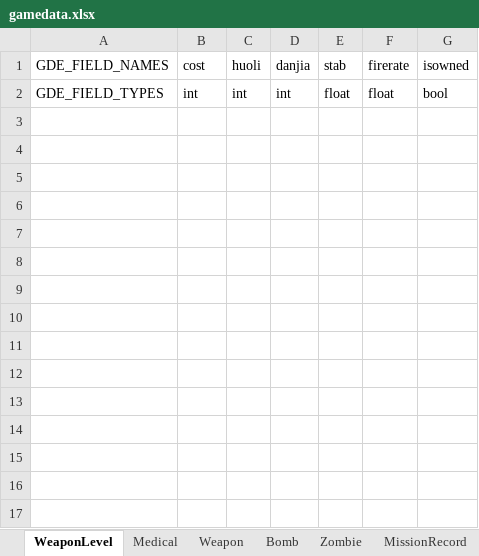
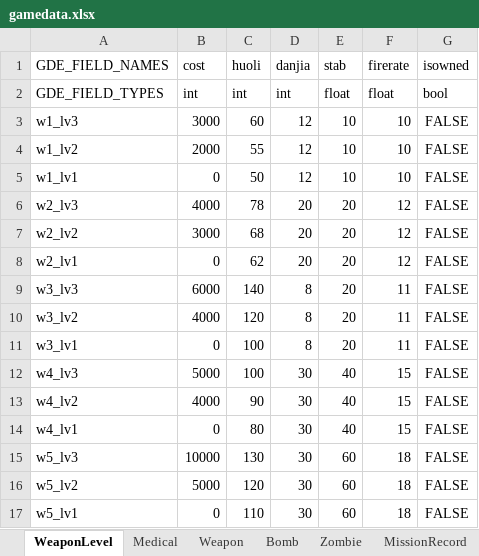
Before and after one commit to yantian001/DeadTarget, an Excel workbook: Assets/UI/gamedata.xlsx, sheet WeaponLevel, drawn as a sheet; values as stored, in another font and other column widths than the file's, no borders; the diff names each change by its address in the sheet, - before the commit and + after, or states it on an @@ line.

```diff
--- a/Assets/UI/gamedata.xlsx (sheet WeaponLevel)
+++ b/Assets/UI/gamedata.xlsx (sheet WeaponLevel)
+row 3: w1_lv3 | 3000 | 60 | 12 | 10 | 10 | FALSE
+row 4: w1_lv2 | 2000 | 55 | 12 | 10 | 10 | FALSE
+row 5: w1_lv1 | 0 | 50 | 12 | 10 | 10 | FALSE
+row 6: w2_lv3 | 4000 | 78 | 20 | 20 | 12 | FALSE
+row 7: w2_lv2 | 3000 | 68 | 20 | 20 | 12 | FALSE
+row 8: w2_lv1 | 0 | 62 | 20 | 20 | 12 | FALSE
+row 9: w3_lv3 | 6000 | 140 | 8 | 20 | 11 | FALSE
+row 10: w3_lv2 | 4000 | 120 | 8 | 20 | 11 | FALSE
+row 11: w3_lv1 | 0 | 100 | 8 | 20 | 11 | FALSE
+row 12: w4_lv3 | 5000 | 100 | 30 | 40 | 15 | FALSE
+row 13: w4_lv2 | 4000 | 90 | 30 | 40 | 15 | FALSE
+row 14: w4_lv1 | 0 | 80 | 30 | 40 | 15 | FALSE
+row 15: w5_lv3 | 10000 | 130 | 30 | 60 | 18 | FALSE
+row 16: w5_lv2 | 5000 | 120 | 30 | 60 | 18 | FALSE
+row 17: w5_lv1 | 0 | 110 | 30 | 60 | 18 | FALSE
```
Also changed, not shown: sheet Weapon, 37 other files.
